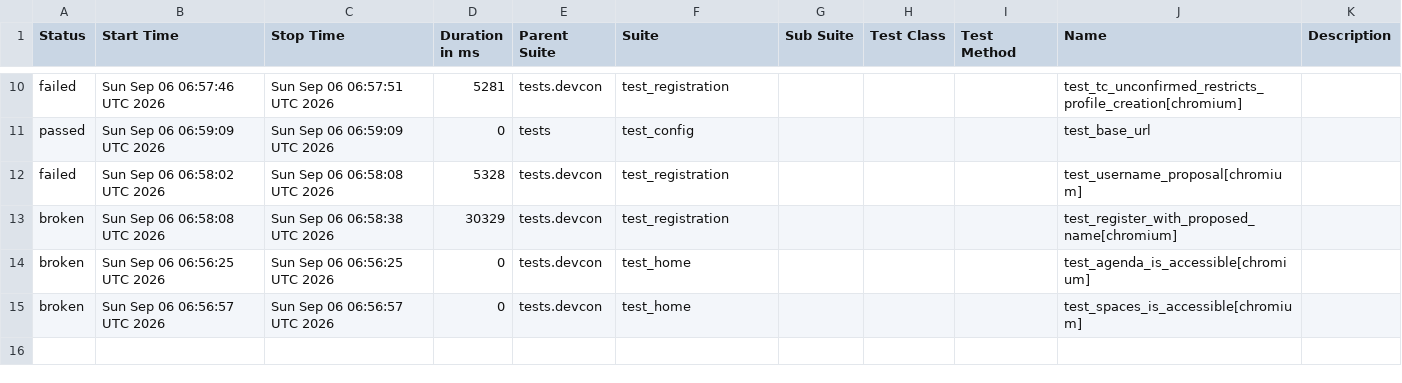
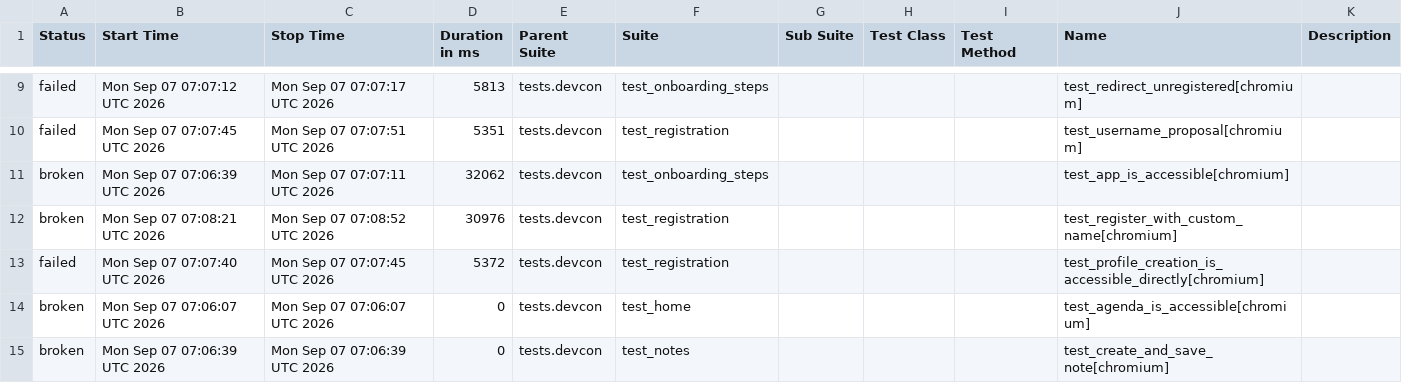
Before and after one commit to andrea-055/devcon_smoke_test, a CSV file: ETH.limo/data/suites.csv, drawn as a sheet; only a part is shown, gaps mark what is left out; the diff covers the shown part only.

```diff
--- a/ETH.limo/data/suites.csv
+++ b/ETH.limo/data/suites.csv
@@ -10,6 +9,7 @@
-"failed","Sun Sep 06 06:57:46 UTC 2026","Sun Sep 06 06:57:51 UTC 2026","5281","tests.devcon","test_registration","","","","test_tc_unconfirmed_restricts_profile_creation[chromium]",""
-"passed","Sun Sep 06 06:59:09 UTC 2026","Sun Sep 06 06:59:09 UTC 2026","0","tests","test_config","","","","test_base_url",""
-"failed","Sun Sep 06 06:58:02 UTC 2026","Sun Sep 06 06:58:08 UTC 2026","5328","tests.devcon","test_registration","","","","test_username_proposal[chromium]",""
-"broken","Sun Sep 06 06:58:08 UTC 2026","Sun Sep 06 06:58:38 UTC 2026","30329","tests.devcon","test_registration","","","","test_register_with_proposed_name[chromium]",""
-"broken","Sun Sep 06 06:56:25 UTC 2026","Sun Sep 06 06:56:25 UTC 2026","0","tests.devcon","test_home","","","","test_agenda_is_accessible[chromium]",""
-"broken","Sun Sep 06 06:56:57 UTC 2026","Sun Sep 06 06:56:57 UTC 2026","0","tests.devcon","test_home","","","","test_spaces_is_accessible[chromium]",""
+"failed","Mon Sep 07 07:07:12 UTC 2026","Mon Sep 07 07:07:17 UTC 2026","5813","tests.devcon","test_onboarding_steps","","","","test_redirect_unregistered[chromium]",""
+"failed","Mon Sep 07 07:07:45 UTC 2026","Mon Sep 07 07:07:51 UTC 2026","5351","tests.devcon","test_registration","","","","test_username_proposal[chromium]",""
+"broken","Mon Sep 07 07:06:39 UTC 2026","Mon Sep 07 07:07:11 UTC 2026","32062","tests.devcon","test_onboarding_steps","","","","test_app_is_accessible[chromium]",""
+"broken","Mon Sep 07 07:08:21 UTC 2026","Mon Sep 07 07:08:52 UTC 2026","30976","tests.devcon","test_registration","","","","test_register_with_custom_name[chromium]",""
+"failed","Mon Sep 07 07:07:40 UTC 2026","Mon Sep 07 07:07:45 UTC 2026","5372","tests.devcon","test_registration","","","","test_profile_creation_is_accessible_directly[chromium]",""
+"broken","Mon Sep 07 07:06:07 UTC 2026","Mon Sep 07 07:06:07 UTC 2026","0","tests.devcon","test_home","","","","test_agenda_is_accessible[chromium]",""
+"broken","Mon Sep 07 07:06:39 UTC 2026","Mon Sep 07 07:06:39 UTC 2026","0","tests.devcon","test_notes","","","","test_create_and_save_note[chromium]",""
```
Also changed, not shown: 1 added row, 2 removed rows and 26 edited cells elsewhere in this file, 54 other files.
